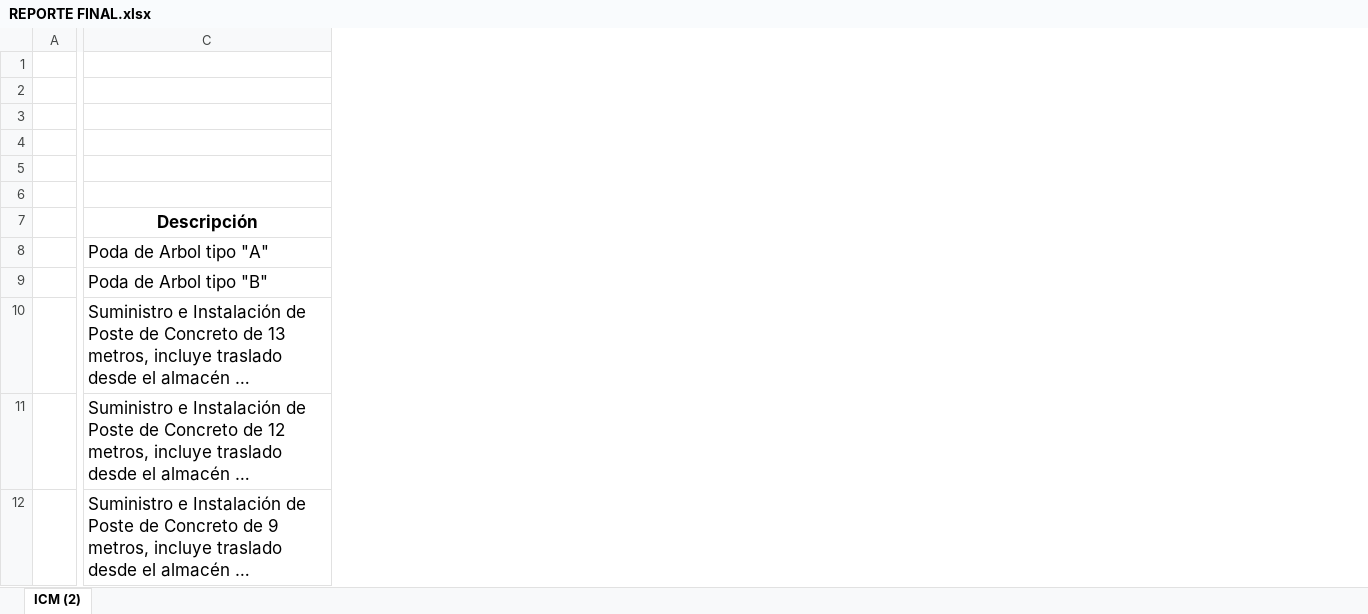
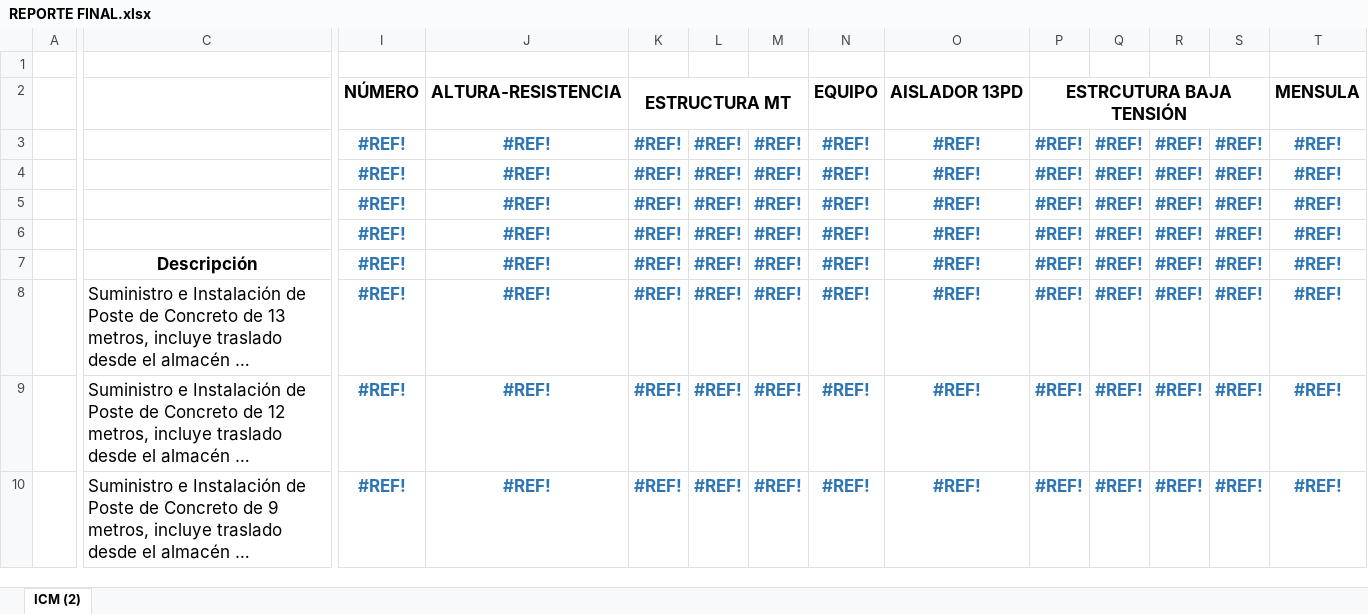
Before and after one commit to Kevin-Barrera/Proyect-CFE-2.0, an Excel workbook: Archivos/REPORTE FINAL.xlsx, sheet ICM (2), drawn as a sheet; only a part is shown, gaps mark what is left out; long unchanged cells end in …; values as stored, in another font and other column widths than the file's, no borders; charts and pictures and conditional formats not drawn; removed rows and columns are numbered as before the commit, all else as after; rows hold the shown columns only; the diff covers the shown part only; the diff names each change by its address in the sheet, - before the commit and + after, or states it on an @@ line.

Commit message:
Ajustes al reporte final

```diff
--- a/Archivos/REPORTE FINAL.xlsx (sheet ICM (2))
+++ b/Archivos/REPORTE FINAL.xlsx (sheet ICM (2))
+column I, rows 2-10: NÚMERO | #REF! | #REF! | #REF! | #REF! | #REF! | #REF! | #REF! | #REF!
+column J, rows 2-10: ALTURA-RESISTENCIA | #REF! | #REF! | #REF! | #REF! | #REF! | #REF! | #REF! | #REF!
+column K, rows 2-10: ESTRUCTURA MT | #REF! | #REF! | #REF! | #REF! | #REF! | #REF! | #REF! | #REF!
+column L, rows 3-10: all #REF!
+column M, rows 3-10: all #REF!
+column N, rows 2-10: EQUIPO | #REF! | #REF! | #REF! | #REF! | #REF! | #REF! | #REF! | #REF!
+column O, rows 2-10: AISLADOR 13PD | #REF! | #REF! | #REF! | #REF! | #REF! | #REF! | #REF! | #REF!
+column P, rows 2-10: ESTRCUTURA BAJA TENSIÓN | #REF! | #REF! | #REF! | #REF! | #REF! | #REF! | #REF! | #REF!
+column Q, rows 3-10: all #REF!
+column R, rows 3-10: all #REF!
+column S, rows 3-10: all #REF!
+column T, rows 2-10: MENSULA | #REF! | #REF! | #REF! | #REF! | #REF! | #REF! | #REF! | #REF!
-row 8:  | Poda de Arbol tipo "A"
-row 9:  | Poda de Arbol tipo "B"
```
Also changed, not shown: 11 added columns and 1 edited cell elsewhere in this sheet, formulas that keep their value, charts or pictures, Archivos/archivo1_656ea76570924.xlsx, Archivos/archivo2_656ea76570cec.xlsx, 5 other files.
